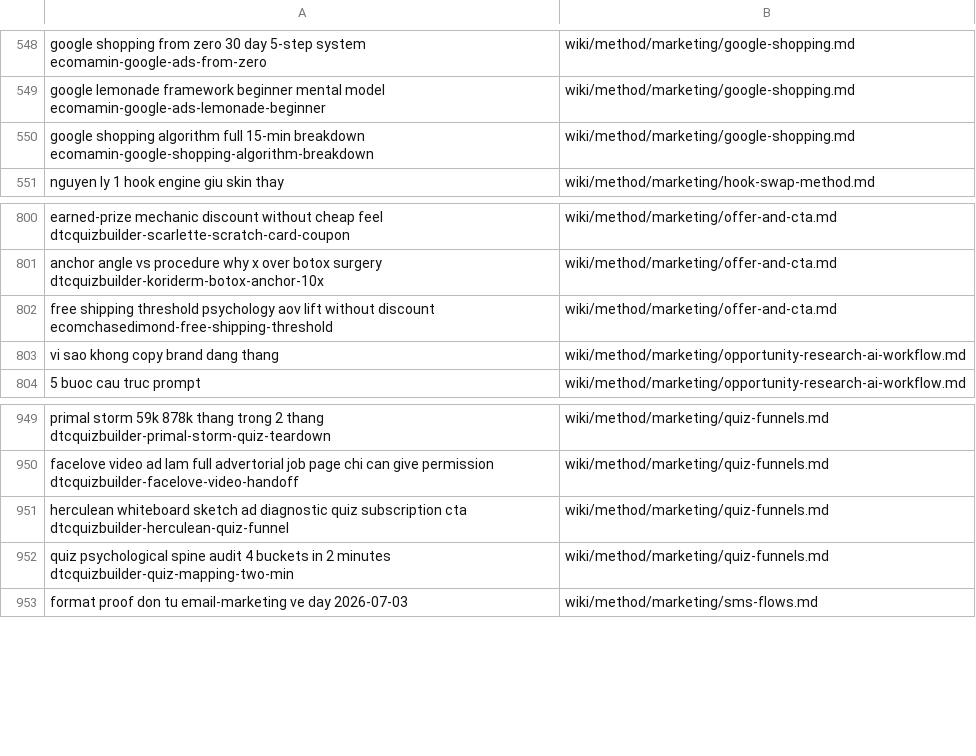
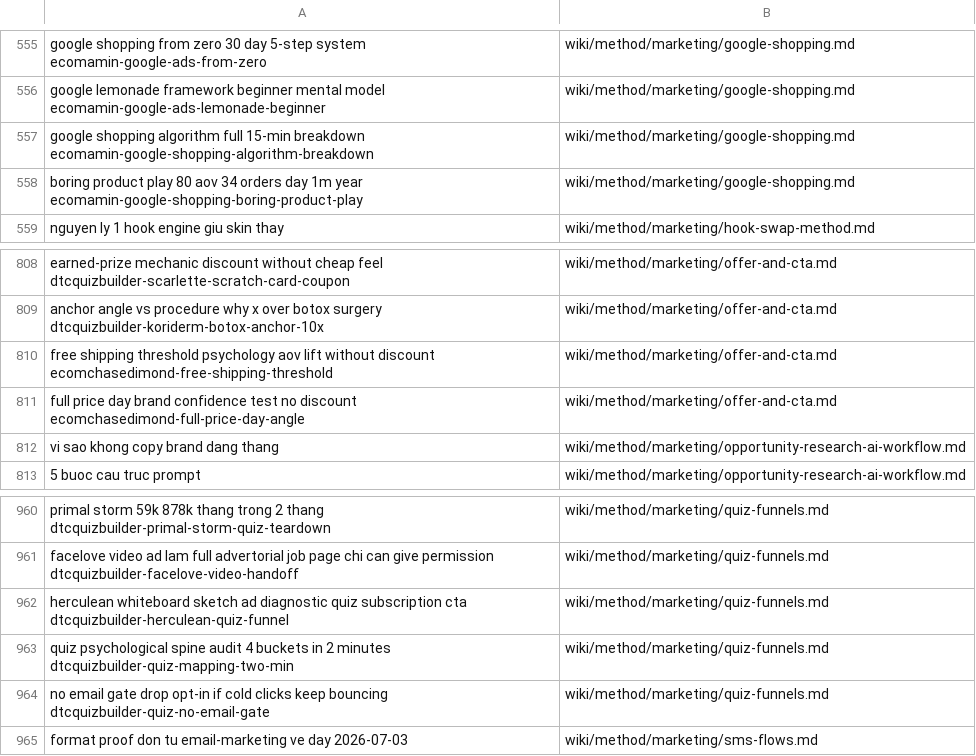
Before and after one commit to unicorn-monster/obsidian-huy, a TSV file: .brain/topic-map.tsv, drawn as a sheet; only a part is shown, gaps mark what is left out; the diff covers the shown part only.

```diff
--- a/.brain/topic-map.tsv
+++ b/.brain/topic-map.tsv
@@ -550,2 +557,3 @@ google lemonade framework beginner mental model ecomamin-google-ads-lemonade-beg
 google shopping algorithm full 15-min breakdown ecomamin-google-shopping-algorithm-breakdown	wiki/method/marketing/google-shopping.md
+boring product play 80 aov 34 orders day 1m year ecomamin-google-shopping-boring-product-play	wiki/method/marketing/google-shopping.md
 nguyen ly 1 hook engine giu skin thay	wiki/method/marketing/hook-swap-method.md
@@ -802,2 +810,3 @@ anchor angle vs procedure why x over botox surgery dtcquizbuilder-koriderm-botox
 free shipping threshold psychology aov lift without discount ecomchasedimond-free-shipping-threshold	wiki/method/marketing/offer-and-cta.md
+full price day brand confidence test no discount ecomchasedimond-full-price-day-angle	wiki/method/marketing/offer-and-cta.md
 vi sao khong copy brand dang thang	wiki/method/marketing/opportunity-research-ai-workflow.md
@@ -952,2 +963,3 @@ herculean whiteboard sketch ad diagnostic quiz subscription cta dtcquizbuilder-h
 quiz psychological spine audit 4 buckets in 2 minutes dtcquizbuilder-quiz-mapping-two-min	wiki/method/marketing/quiz-funnels.md
+no email gate drop opt-in if cold clicks keep bouncing dtcquizbuilder-quiz-no-email-gate	wiki/method/marketing/quiz-funnels.md
 format proof don tu email-marketing ve day 2026-07-03	wiki/method/marketing/sms-flows.md
```
Also changed, not shown: 9 added rows elsewhere in this file, .brain/catalogue.tsv, 20 other files.
